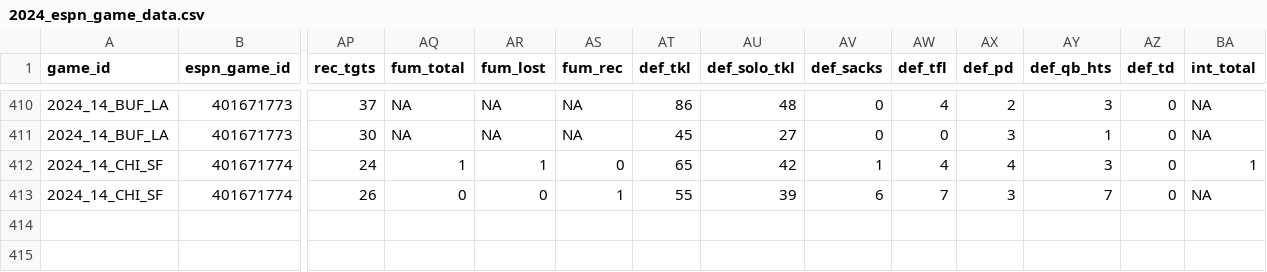
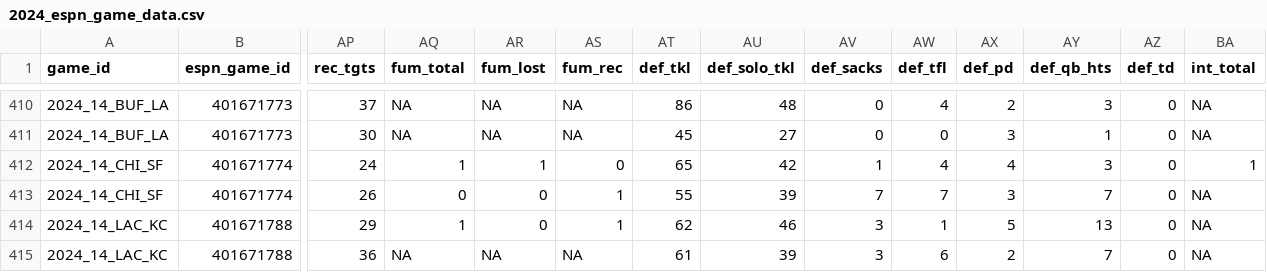
Before and after one commit to Josephhero/ESPN-Game-Data, a CSV file: Data/2024_espn_game_data.csv, drawn as a sheet; only a part is shown, gaps mark what is left out; rows hold the shown columns only; the diff names each change by its address in the sheet, - before the commit and + after, or states it on an @@ line.

```diff
--- a/Data/2024_espn_game_data.csv
+++ b/Data/2024_espn_game_data.csv
-AV413 (def_sacks): 6
+AV413 (def_sacks): 7
+row 414: 2024_14_LAC_KC | 401671788 | 29 | 1 | 0 | 1 | 62 | 46 | 3 | 1 | 5 | 13 | 0 | NA
+row 415: 2024_14_LAC_KC | 401671788 | 36 | NA | NA | NA | 61 | 39 | 3 | 6 | 2 | 7 | 0 | NA
```
